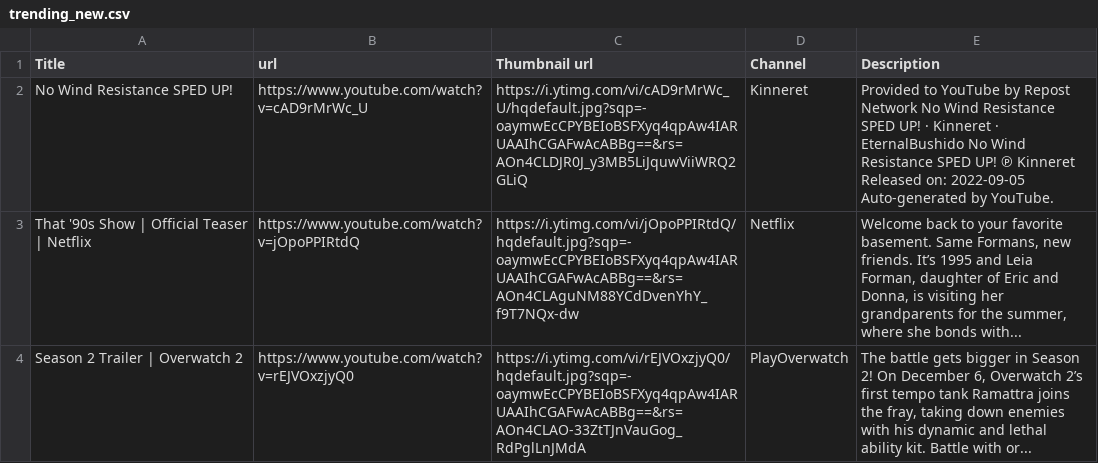
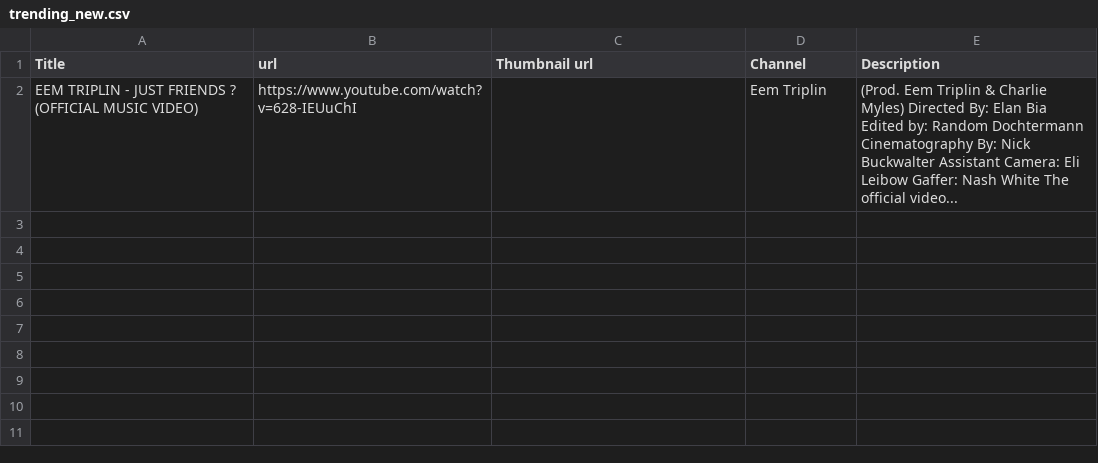
Before and after one commit to codergit1/youtube-scraper-selenium, a CSV file: trending_new.csv, drawn as a sheet; removed rows and columns are numbered as before the commit, all else as after; the diff names each change by its address in the sheet, - before the commit and + after, or states it on an @@ line.

```diff
--- a/trending_new.csv
+++ b/trending_new.csv
-row 2: No Wind Resistance SPED UP! | https://www.youtube.com/watch?v=cAD9rMrWc_U | https://i.ytimg.com/vi/cAD9rMrWc_U/hqdefault.jpg?sqp=-oaymwEcCPYBEIoBSFXyq4qpAw4IARUAAIhCGAFwAcABBg==&rs=AOn4CLDJR0J_y3MB5LiJquwViiWRQ2GLiQ | Kinneret | Provided to YouTube by Repost Network No Wind Resistance SPED UP! · Kinneret · EternalBushido No Wind Resistance SPED UP! ℗ Kinneret Released on: 2022-09-05 Auto-generated by YouTube.
-row 3: That '90s Show | Official Teaser | Netflix | https://www.youtube.com/watch?v=jOpoPPIRtdQ | https://i.ytimg.com/vi/jOpoPPIRtdQ/hqdefault.jpg?sqp=-oaymwEcCPYBEIoBSFXyq4qpAw4IARUAAIhCGAFwAcABBg==&rs=AOn4CLAguNM88YCdDvenYhY_f9T7NQx-dw | Netflix | Welcome back to your favorite basement. Same Formans, new friends. It’s 1995 and Leia Forman, daughter of Eric and Donna, is visiting her grandparents for the summer, where she bonds with...
-row 4: Season 2 Trailer | Overwatch 2 | https://www.youtube.com/watch?v=rEJVOxzjyQ0 | https://i.ytimg.com/vi/rEJVOxzjyQ0/hqdefault.jpg?sqp=-oaymwEcCPYBEIoBSFXyq4qpAw4IARUAAIhCGAFwAcABBg==&rs=AOn4CLAO-33ZtTJnVauGog_RdPglLnJMdA | PlayOverwatch | The battle gets bigger in Season 2! On December 6, Overwatch 2’s first tempo tank Ramattra joins the fray, taking down enemies with his dynamic and lethal ability kit. Battle with or...
+row 2: EEM TRIPLIN - JUST FRIENDS ? (OFFICIAL MUSIC VIDEO) | https://www.youtube.com/watch?v=628-IEUuChI |  | Eem Triplin | (Prod. Eem Triplin & Charlie Myles) Directed By: Elan Bia Edited by: Random Dochtermann Cinematography By: Nick Buckwalter Assistant Camera: Eli Leibow Gaffer: Nash White The official video...
```
Also changed, not shown: 2 other files.
